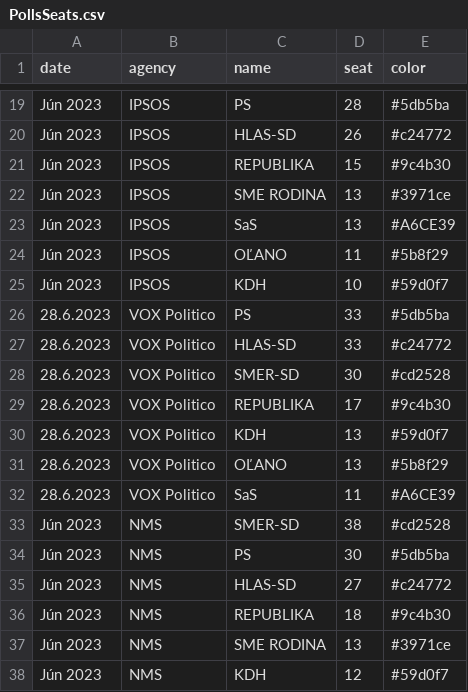
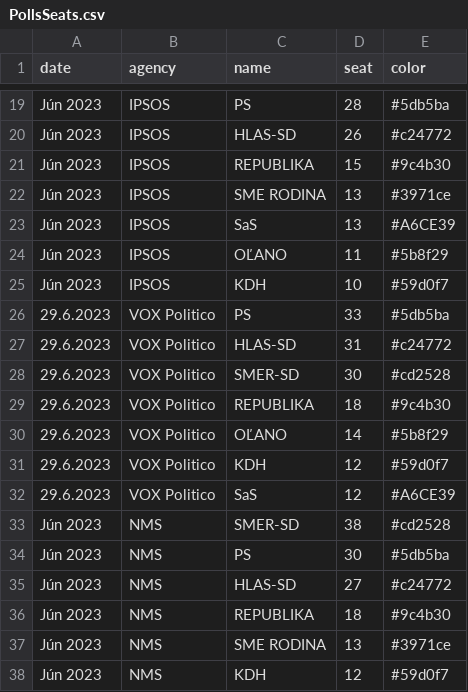
Before and after one commit to MartinHBA/politicalparties, a CSV file: PollsSeats.csv, drawn as a sheet; only a part is shown, gaps mark what is left out.

Commit message:
chore: vox politico 30.6.2023

```diff
--- a/PollsSeats.csv
+++ b/PollsSeats.csv
@@ -25,9 +25,9 @@ Jún 2023,IPSOS,OĽANO,11,#5b8f29
 Jún 2023,IPSOS,KDH,10,#59d0f7
-28.6.2023,VOX Politico,PS,33,#5db5ba
-28.6.2023,VOX Politico,HLAS-SD,33,#c24772
-28.6.2023,VOX Politico,SMER-SD,30,#cd2528
-28.6.2023,VOX Politico,REPUBLIKA,17,#9c4b30
-28.6.2023,VOX Politico,KDH,13,#59d0f7
-28.6.2023,VOX Politico,OĽANO,13,#5b8f29
-28.6.2023,VOX Politico,SaS,11,#A6CE39
+29.6.2023,VOX Politico,PS,33,#5db5ba
+29.6.2023,VOX Politico,HLAS-SD,31,#c24772
+29.6.2023,VOX Politico,SMER-SD,30,#cd2528
+29.6.2023,VOX Politico,REPUBLIKA,18,#9c4b30
+29.6.2023,VOX Politico,OĽANO,14,#5b8f29
+29.6.2023,VOX Politico,KDH,12,#59d0f7
+29.6.2023,VOX Politico,SaS,12,#A6CE39
 Jún 2023,NMS,SMER-SD,38,#cd2528
```
